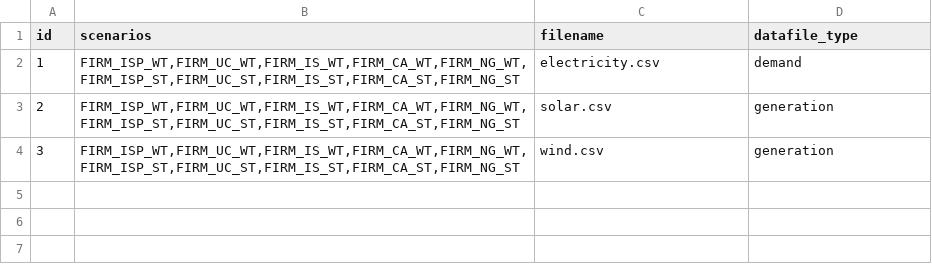
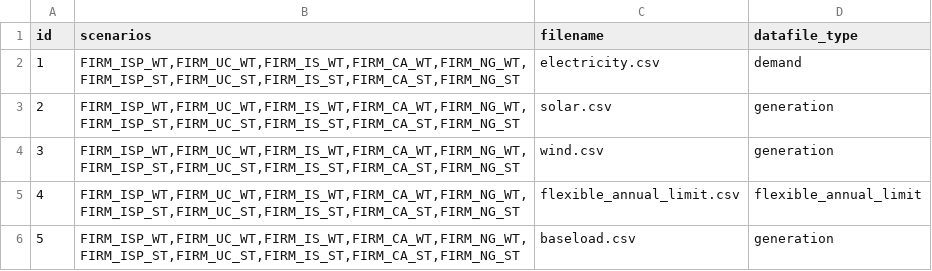
Before and after one commit to TimWeberRE100/FIRM_CE, a CSV file: firm_ce/config/datafiles.csv, drawn as a sheet.

```diff
--- a/firm_ce/config/datafiles.csv
+++ b/firm_ce/config/datafiles.csv
@@ -4 +4,3 @@ id,scenarios,filename,datafile_type
 3,"FIRM_ISP_WT,FIRM_UC_WT,FIRM_IS_WT,FIRM_CA_WT,FIRM_NG_WT,FIRM_ISP_ST,FIRM_UC_ST,FIRM_IS_ST,FIRM_CA_ST,FIRM_NG_ST",wind.csv,generation
+4,"FIRM_ISP_WT,FIRM_UC_WT,FIRM_IS_WT,FIRM_CA_WT,FIRM_NG_WT,FIRM_ISP_ST,FIRM_UC_ST,FIRM_IS_ST,FIRM_CA_ST,FIRM_NG_ST",flexible_annual_limit.csv,flexible_annual_limit
+5,"FIRM_ISP_WT,FIRM_UC_WT,FIRM_IS_WT,FIRM_CA_WT,FIRM_NG_WT,FIRM_ISP_ST,FIRM_UC_ST,FIRM_IS_ST,FIRM_CA_ST,FIRM_NG_ST",baseload.csv,generation
```
Also changed, not shown: firm_ce/config/generators.csv, firm_ce/config/lines.csv, 10 other files.
